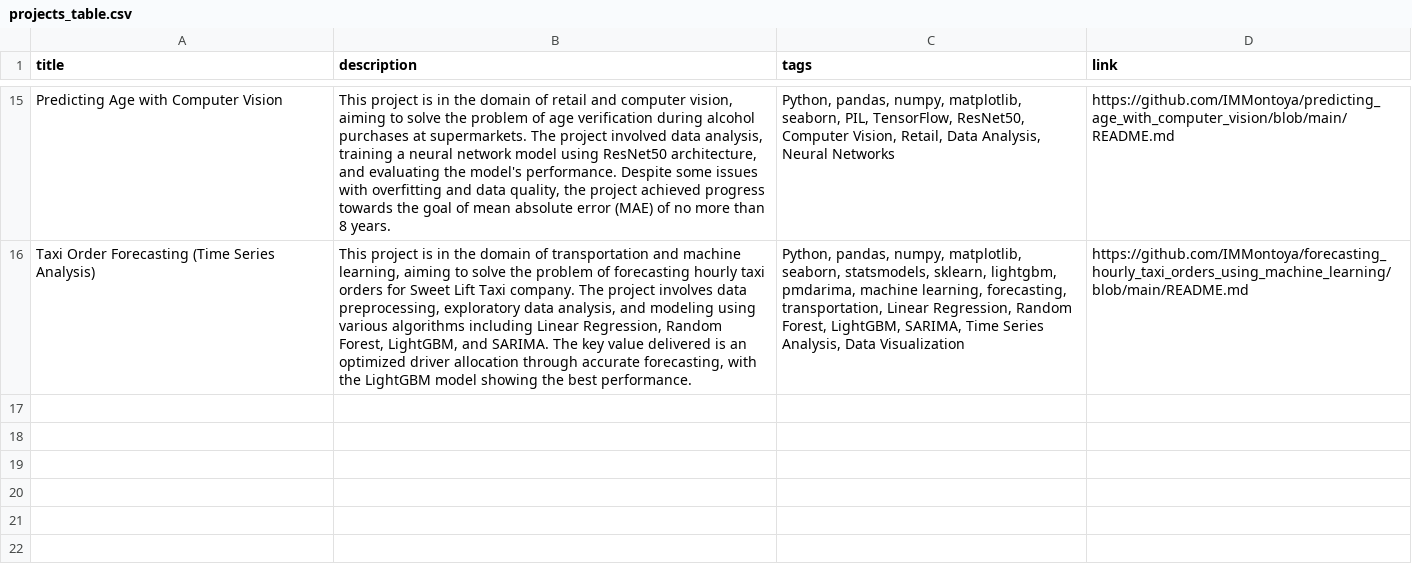
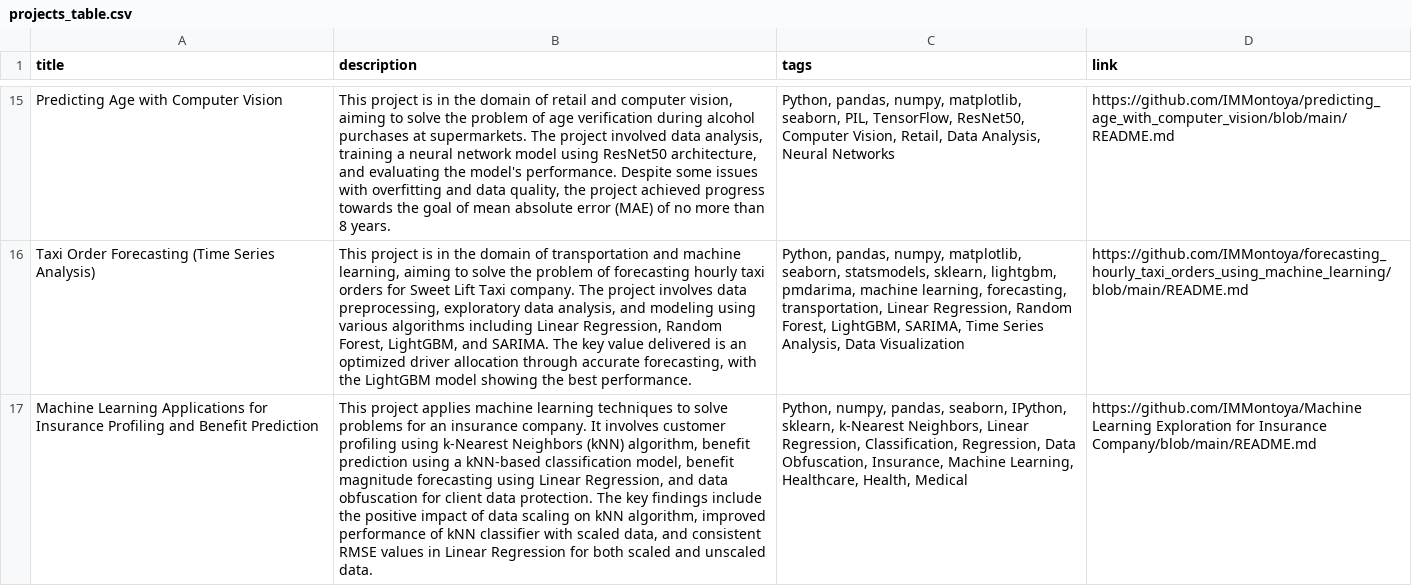
Before and after one commit to IMMontoya/instant_interview_bot, a CSV file: projects_table.csv, drawn as a sheet; only a part is shown, gaps mark what is left out; the diff names each change by its address in the sheet, - before the commit and + after, or states it on an @@ line.

Commit message:
Add new project entry for Machine Learning Applications in Insurance and fix newline in Taxi Order Forecasting entry

```diff
--- a/projects_table.csv
+++ b/projects_table.csv
+row 17: Machine Learning Applications for Insurance Profiling and Benefit Prediction | This project applies machine learning techniques to solve problems for an insurance company. It involves customer profiling using k-Nearest Neighbors (kNN) algorithm, benefit prediction using a kNN-based classification model, benefit magnitude forecasting using Linear Regression, and data obfuscation for client data protection. The key findings include the positive impact of data scaling on kNN algorithm, improved performance of kNN classifier with scaled data, and consistent RMSE values in Linear Regression for both scaled and unscaled data. | Python, numpy, pandas, seaborn, IPython, sklearn, k-Nearest Neighbors, Linear Regression, Classification, Regression, Data Obfuscation, Insurance, Machine Learning, Healthcare, Health, Medical | https://github.com/IMMontoya/Machine Learning Exploration for Insurance Company/blob/main/README.md
```
